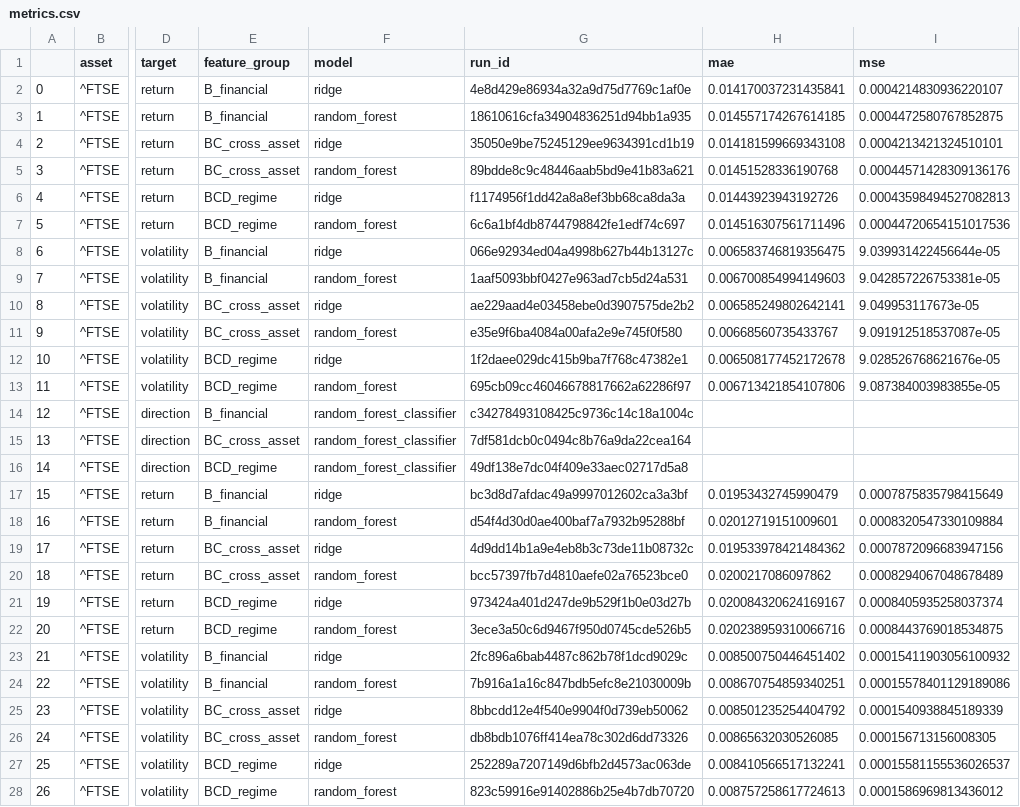
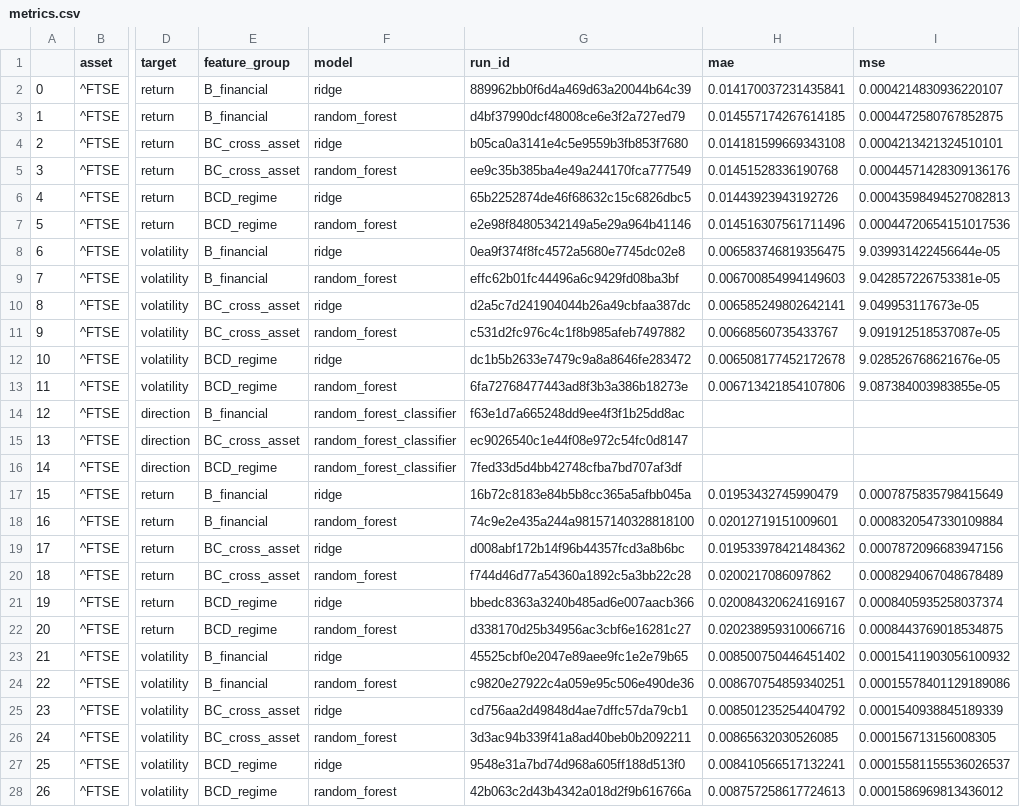
Before and after one commit to AnderCruz/MLOps-Quantitative-Trading-Strategy, a CSV file: reports/phase_8/development_results/metrics.csv, drawn as a sheet; only a part is shown, gaps mark what is left out; the diff covers the shown part only; the diff names each change by its address in the sheet, - before the commit and + after, or states it on an @@ line.

Commit message:
Complete Phase 8 technical remediation and add CI workflow

```diff
--- a/reports/phase_8/development_results/metrics.csv
+++ b/reports/phase_8/development_results/metrics.csv
-G2 (run_id): 4e8d429e86934a32a9d75d7769c1af0e
+G2 (run_id): 889962bb0f6d4a469d63a20044b64c39
-G3 (run_id): 18610616cfa34904836251d94bb1a935
+G3 (run_id): d4bf37990dcf48008ce6e3f2a727ed79
-G4 (run_id): 35050e9be75245129ee9634391cd1b19
+G4 (run_id): b05ca0a3141e4c5e9559b3fb853f7680
-G5 (run_id): 89bdde8c9c48446aab5bd9e41b83a621
+G5 (run_id): ee9c35b385ba4e49a244170fca777549
-G6 (run_id): f1174956f1dd42a8a8ef3bb68ca8da3a
+G6 (run_id): 65b2252874de46f68632c15c6826dbc5
-G7 (run_id): 6c6a1bf4db8744798842fe1edf74c697
+G7 (run_id): e2e98f84805342149a5e29a964b41146
-G8 (run_id): 066e92934ed04a4998b627b44b13127c
+G8 (run_id): 0ea9f374f8fc4572a5680e7745dc02e8
-G9 (run_id): 1aaf5093bbf0427e963ad7cb5d24a531
+G9 (run_id): effc62b01fc44496a6c9429fd08ba3bf
-G10 (run_id): ae229aad4e03458ebe0d3907575de2b2
+G10 (run_id): d2a5c7d241904044b26a49cbfaa387dc
-G11 (run_id): e35e9f6ba4084a00afa2e9e745f0f580
+G11 (run_id): c531d2fc976c4c1f8b985afeb7497882
-G12 (run_id): 1f2daee029dc415b9ba7f768c47382e1
+G12 (run_id): dc1b5b2633e7479c9a8a8646fe283472
-G13 (run_id): 695cb09cc46046678817662a62286f97
+G13 (run_id): 6fa72768477443ad8f3b3a386b18273e
-G14 (run_id): c34278493108425c9736c14c18a1004c
+G14 (run_id): f63e1d7a665248dd9ee4f3f1b25dd8ac
-G15 (run_id): 7df581dcb0c0494c8b76a9da22cea164
+G15 (run_id): ec9026540c1e44f08e972c54fc0d8147
-G16 (run_id): 49df138e7dc04f409e33aec02717d5a8
+G16 (run_id): 7fed33d5d4bb42748cfba7bd707af3df
-G17 (run_id): bc3d8d7afdac49a9997012602ca3a3bf
+G17 (run_id): 16b72c8183e84b5b8cc365a5afbb045a
-G18 (run_id): d54f4d30d0ae400baf7a7932b95288bf
+G18 (run_id): 74c9e2e435a244a98157140328818100
-G19 (run_id): 4d9dd14b1a9e4eb8b3c73de11b08732c
+G19 (run_id): d008abf172b14f96b44357fcd3a8b6bc
-G20 (run_id): bcc57397fb7d4810aefe02a76523bce0
+G20 (run_id): f744d46d77a54360a1892c5a3bb22c28
-G21 (run_id): 973424a401d247de9b529f1b0e03d27b
+G21 (run_id): bbedc8363a3240b485ad6e007aacb366
-G22 (run_id): 3ece3a50c6d9467f950d0745cde526b5
+G22 (run_id): d338170d25b34956ac3cbf6e16281c27
-G23 (run_id): 2fc896a6bab4487c862b78f1dcd9029c
+G23 (run_id): 45525cbf0e2047e89aee9fc1e2e79b65
-G24 (run_id): 7b916a1a16c847bdb5efc8e21030009b
+G24 (run_id): c9820e27922c4a059e95c506e490de36
-G25 (run_id): 8bbcdd12e4f540e9904f0d739eb50062
+G25 (run_id): cd756aa2d49848d4ae7dffc57da79cb1
-G26 (run_id): db8bdb1076ff414ea78c302d6dd73326
+G26 (run_id): 3d3ac94b339f41a8ad40beb0b2092211
-G27 (run_id): 252289a7207149d6bfb2d4573ac063de
+G27 (run_id): 9548e31a7bd74d968a605ff188d513f0
-G28 (run_id): 823c59916e91402886b25e4b7db70720
+G28 (run_id): 42b063c2d43b4342a018d2f9b616766a
```
Also changed, not shown: 153 edited cells elsewhere in this file, 26 other files.
